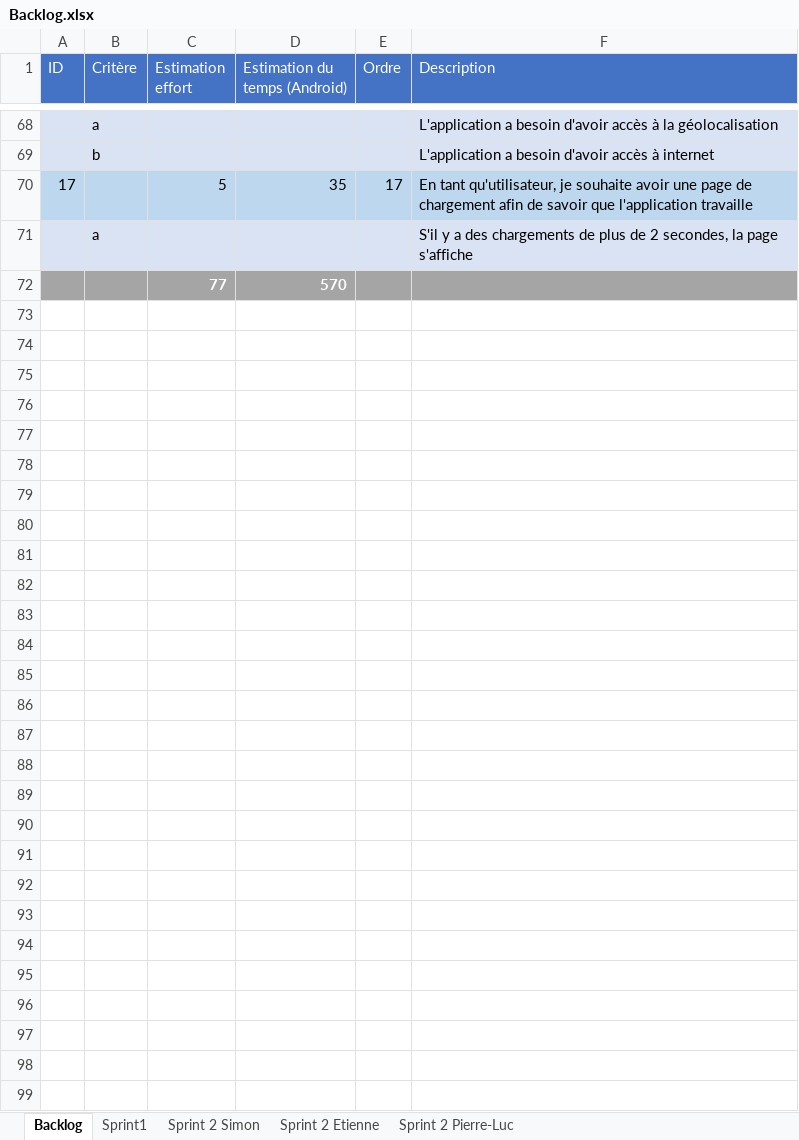
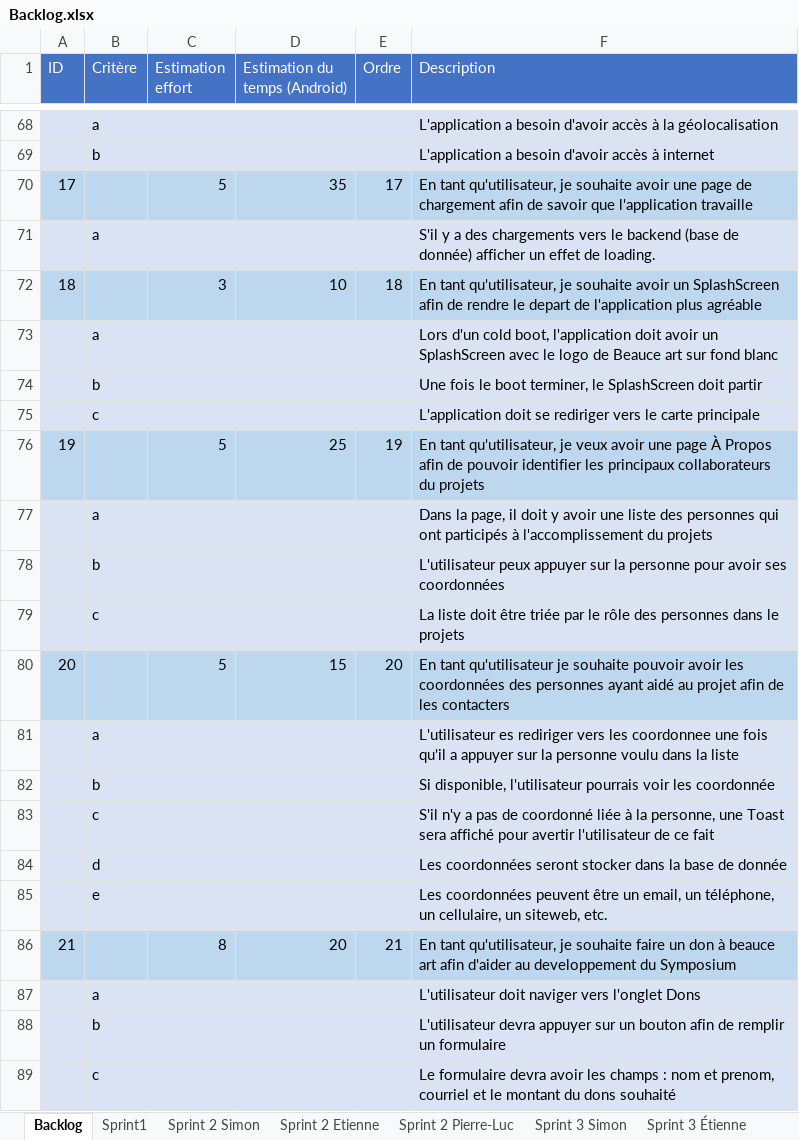
Before and after one commit to Riogun13/Projet-ESP-, an Excel workbook: Backlog.xlsx, sheet Backlog, drawn as a sheet; only a part is shown, gaps mark what is left out; values as stored, in another font and other column widths than the file's, no borders; removed rows and columns are numbered as before the commit, all else as after; the diff covers the shown part only; the diff names each change by its address in the sheet, - before the commit and + after, or states it on an @@ line.

Commit message:
changement backlog

```diff
--- a/Backlog.xlsx (sheet Backlog)
+++ b/Backlog.xlsx (sheet Backlog)
+sheet tab: Sprint 3 Simon
+sheet tab: Sprint 3 Étienne
-F71 (Description): …des chargements de plus de 2 secondes, la page s'affiche
+F71 (Description): …des chargements vers le backend (base de donnée) afficher un effet de loading.
-row 72:  |  | 77 | 570
+row 72: 18 |  | 3 | 10 | 18 | En tant qu'utilisateur, je souhaite avoir un SplashScreen afin de rendre le depart de l'application plus agréable
+row 73:  | a |  |  |  | Lors d'un cold boot, l'application doit avoir un SplashScreen avec le logo de Beauce art sur fond blanc
+row 74:  | b |  |  |  | Une fois le boot terminer, le SplashScreen doit partir
+row 75:  | c |  |  |  | L'application doit se rediriger vers le carte principale
+row 76: 19 |  | 5 | 25 | 19 | En tant qu'utilisateur, je veux avoir une page À Propos afin de pouvoir identifier les principaux collaborateurs du projets
+row 77:  | a |  |  |  | Dans la page, il doit y avoir une liste des personnes qui ont participés à l'accomplissement du projets
+row 78:  | b |  |  |  | L'utilisateur peux appuyer sur la personne pour avoir ses coordonnées
+row 79:  | c |  |  |  | La liste doit être triée par le rôle des personnes dans le projets
+row 80: 20 |  | 5 | 15 | 20 | En tant qu'utilisateur je souhaite pouvoir avoir les coordonnées des personnes ayant aidé au projet afin de les contacters
+row 81:  | a |  |  |  | L'utilisateur es rediriger vers les coordonnee une fois qu'il a appuyer sur la personne voulu dans la liste
+row 82:  | b |  |  |  | Si disponible, l'utilisateur pourrais voir les coordonnée
+row 83:  | c |  |  |  | S'il n'y a pas de coordonné liée à la personne, une Toast sera affiché pour avertir l'utilisateur de ce fait
+row 84:  | d |  |  |  | Les coordonnées seront stocker dans la base de donnée
+row 85:  | e |  |  |  | Les coordonnées peuvent être un email, un téléphone, un cellulaire, un siteweb, etc.
+row 86: 21 |  | 8 | 20 | 21 | En tant qu'utilisateur, je souhaite faire un don à beauce art afin d'aider au developpement du Symposium
+row 87:  | a |  |  |  | L'utilisateur doit naviger vers l'onglet Dons
+row 88:  | b |  |  |  | L'utilisateur devra appuyer sur un bouton afin de remplir un formulaire
+row 89:  | c |  |  |  | Le formulaire devra avoir les champs : nom et prenom, courriel et le montant du dons souhaité
```
Also changed, not shown: 23 added rows elsewhere in this sheet, other sheet tabs.
